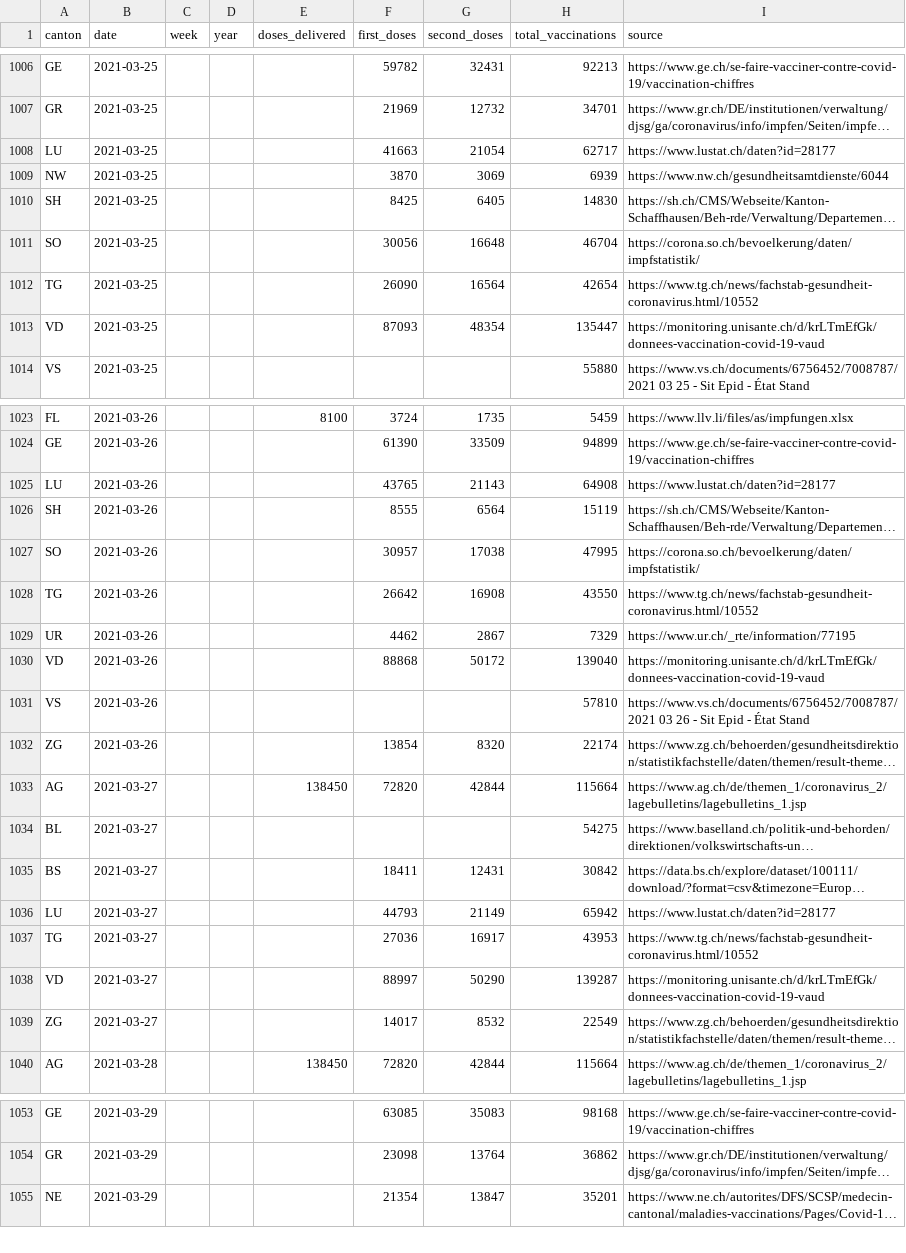
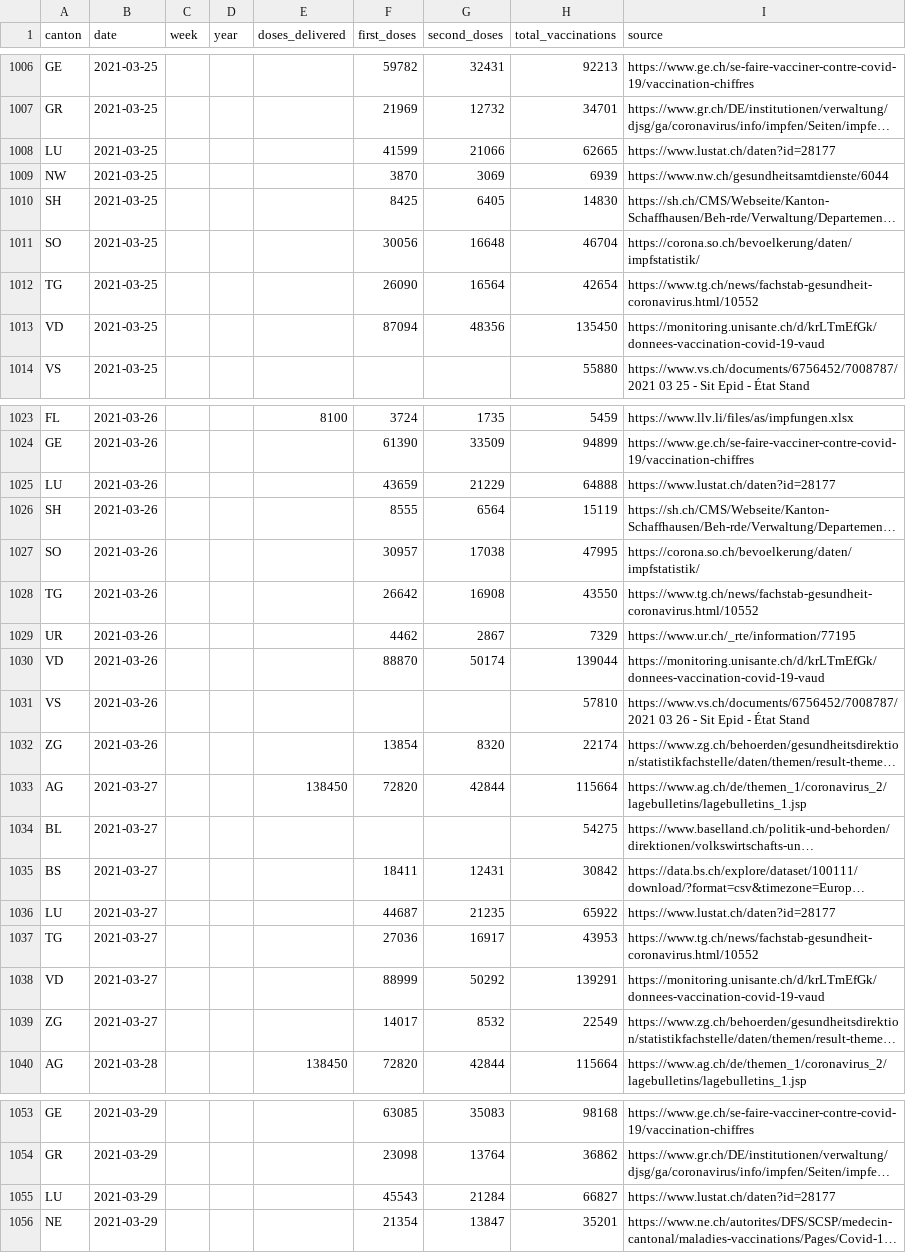
Before and after one commit to n0rdlicht/ch-vaccinations, a CSV file: data/vaccination_data_total.csv, drawn as a sheet; only a part is shown, gaps mark what is left out; long unchanged cells end in …; the diff covers the shown part only; the diff names each change by its address in the sheet, - before the commit and + after, or states it on an @@ line.

Commit message:
Automatic update of vaccination data

```diff
--- a/data/vaccination_data_total.csv
+++ b/data/vaccination_data_total.csv
-F1008 (first_doses): 41663
+F1008 (first_doses): 41599
-G1008 (second_doses): 21054
+G1008 (second_doses): 21066
-H1008 (total_vaccinations): 62717
+H1008 (total_vaccinations): 62665
-F1013 (first_doses): 87093
+F1013 (first_doses): 87094
-G1013 (second_doses): 48354
+G1013 (second_doses): 48356
-H1013 (total_vaccinations): 135447
+H1013 (total_vaccinations): 135450
-F1025 (first_doses): 43765
+F1025 (first_doses): 43659
-G1025 (second_doses): 21143
+G1025 (second_doses): 21229
-H1025 (total_vaccinations): 64908
+H1025 (total_vaccinations): 64888
-F1030 (first_doses): 88868
+F1030 (first_doses): 88870
-G1030 (second_doses): 50172
+G1030 (second_doses): 50174
-H1030 (total_vaccinations): 139040
+H1030 (total_vaccinations): 139044
-F1036 (first_doses): 44793
+F1036 (first_doses): 44687
-G1036 (second_doses): 21149
+G1036 (second_doses): 21235
-H1036 (total_vaccinations): 65942
+H1036 (total_vaccinations): 65922
-F1038 (first_doses): 88997
+F1038 (first_doses): 88999
-G1038 (second_doses): 50290
+G1038 (second_doses): 50292
-H1038 (total_vaccinations): 139287
+H1038 (total_vaccinations): 139291
+row 1055: LU | 2021-03-29 |  |  |  | 45543 | 21284 | 66827 | https://www.lustat.ch/daten?id=28177
```
Also changed, not shown: 30 edited cells elsewhere in this file, data/vaccinations_latest.csv, 1 other file.
